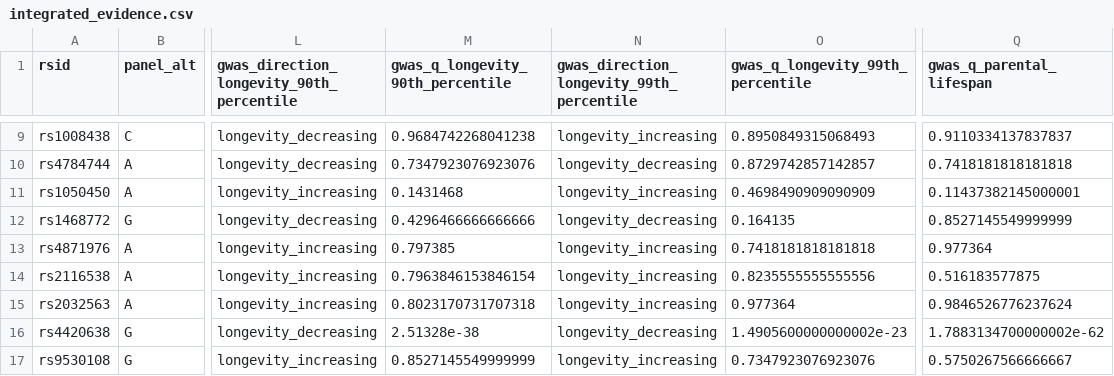
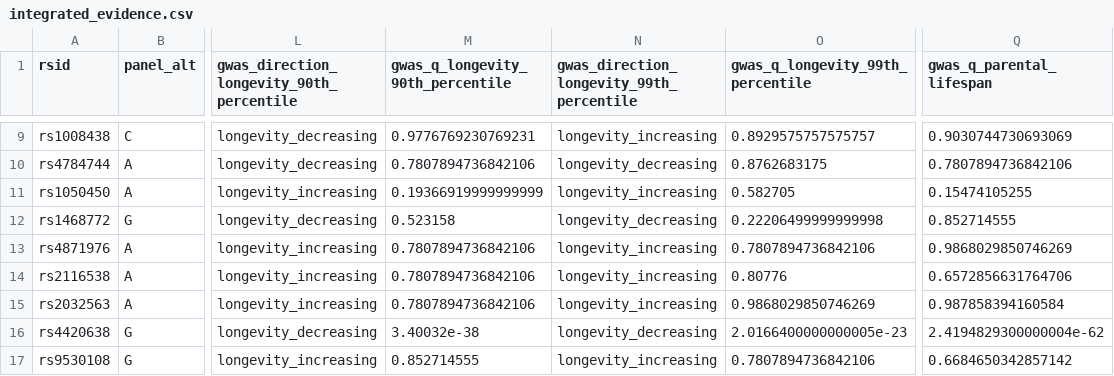
Before and after one commit to IBAR-ROGEN/Aging, a CSV file: analysis/longevity/integrated_evidence.csv, drawn as a sheet; only a part is shown, gaps mark what is left out; the diff covers the shown part only; the diff names each change by its address in the sheet, - before the commit and + after, or states it on an @@ line.

```diff
--- a/analysis/longevity/integrated_evidence.csv
+++ b/analysis/longevity/integrated_evidence.csv
-M9 (gwas_q_longevity_90th_percentile): 0.9684742268041238
+M9 (gwas_q_longevity_90th_percentile): 0.9776769230769231
-O9 (gwas_q_longevity_99th_percentile): 0.8950849315068493
+O9 (gwas_q_longevity_99th_percentile): 0.8929575757575757
-Q9 (gwas_q_parental_lifespan): 0.9110334137837837
+Q9 (gwas_q_parental_lifespan): 0.9030744730693069
-M10 (gwas_q_longevity_90th_percentile): 0.7347923076923076
+M10 (gwas_q_longevity_90th_percentile): 0.7807894736842106
-O10 (gwas_q_longevity_99th_percentile): 0.8729742857142857
+O10 (gwas_q_longevity_99th_percentile): 0.8762683175
-Q10 (gwas_q_parental_lifespan): 0.7418181818181818
+Q10 (gwas_q_parental_lifespan): 0.7807894736842106
-M11 (gwas_q_longevity_90th_percentile): 0.1431468
+M11 (gwas_q_longevity_90th_percentile): 0.19366919999999999
-O11 (gwas_q_longevity_99th_percentile): 0.4698490909090909
+O11 (gwas_q_longevity_99th_percentile): 0.582705
-Q11 (gwas_q_parental_lifespan): 0.11437382145000001
+Q11 (gwas_q_parental_lifespan): 0.15474105255
-M12 (gwas_q_longevity_90th_percentile): 0.4296466666666666
+M12 (gwas_q_longevity_90th_percentile): 0.523158
-O12 (gwas_q_longevity_99th_percentile): 0.164135
+O12 (gwas_q_longevity_99th_percentile): 0.22206499999999998
-Q12 (gwas_q_parental_lifespan): 0.8527145549999999
+Q12 (gwas_q_parental_lifespan): 0.852714555
-M13 (gwas_q_longevity_90th_percentile): 0.797385
+M13 (gwas_q_longevity_90th_percentile): 0.7807894736842106
-O13 (gwas_q_longevity_99th_percentile): 0.7418181818181818
+O13 (gwas_q_longevity_99th_percentile): 0.7807894736842106
-Q13 (gwas_q_parental_lifespan): 0.977364
+Q13 (gwas_q_parental_lifespan): 0.9868029850746269
-M14 (gwas_q_longevity_90th_percentile): 0.7963846153846154
+M14 (gwas_q_longevity_90th_percentile): 0.7807894736842106
-O14 (gwas_q_longevity_99th_percentile): 0.8235555555555556
+O14 (gwas_q_longevity_99th_percentile): 0.80776
-Q14 (gwas_q_parental_lifespan): 0.516183577875
+Q14 (gwas_q_parental_lifespan): 0.6572856631764706
-M15 (gwas_q_longevity_90th_percentile): 0.8023170731707318
+M15 (gwas_q_longevity_90th_percentile): 0.7807894736842106
-O15 (gwas_q_longevity_99th_percentile): 0.977364
+O15 (gwas_q_longevity_99th_percentile): 0.9868029850746269
-Q15 (gwas_q_parental_lifespan): 0.9846526776237624
+Q15 (gwas_q_parental_lifespan): 0.987858394160584
-M16 (gwas_q_longevity_90th_percentile): 2.51328e-38
+M16 (gwas_q_longevity_90th_percentile): 3.40032e-38
-O16 (gwas_q_longevity_99th_percentile): 1.4905600000000002e-23
+O16 (gwas_q_longevity_99th_percentile): 2.0166400000000005e-23
-Q16 (gwas_q_parental_lifespan): 1.7883134700000002e-62
+Q16 (gwas_q_parental_lifespan): 2.4194829300000004e-62
-M17 (gwas_q_longevity_90th_percentile): 0.8527145549999999
+M17 (gwas_q_longevity_90th_percentile): 0.852714555
-O17 (gwas_q_longevity_99th_percentile): 0.7347923076923076
+O17 (gwas_q_longevity_99th_percentile): 0.7807894736842106
-Q17 (gwas_q_parental_lifespan): 0.5750267566666667
+Q17 (gwas_q_parental_lifespan): 0.6684650342857142
```
Also changed, not shown: 147 edited cells elsewhere in this file, analysis/longevity/longevity_gwas_lookup.csv, analysis/panel/ro_longevity_panel_sanity.tsv, 13 other files.
